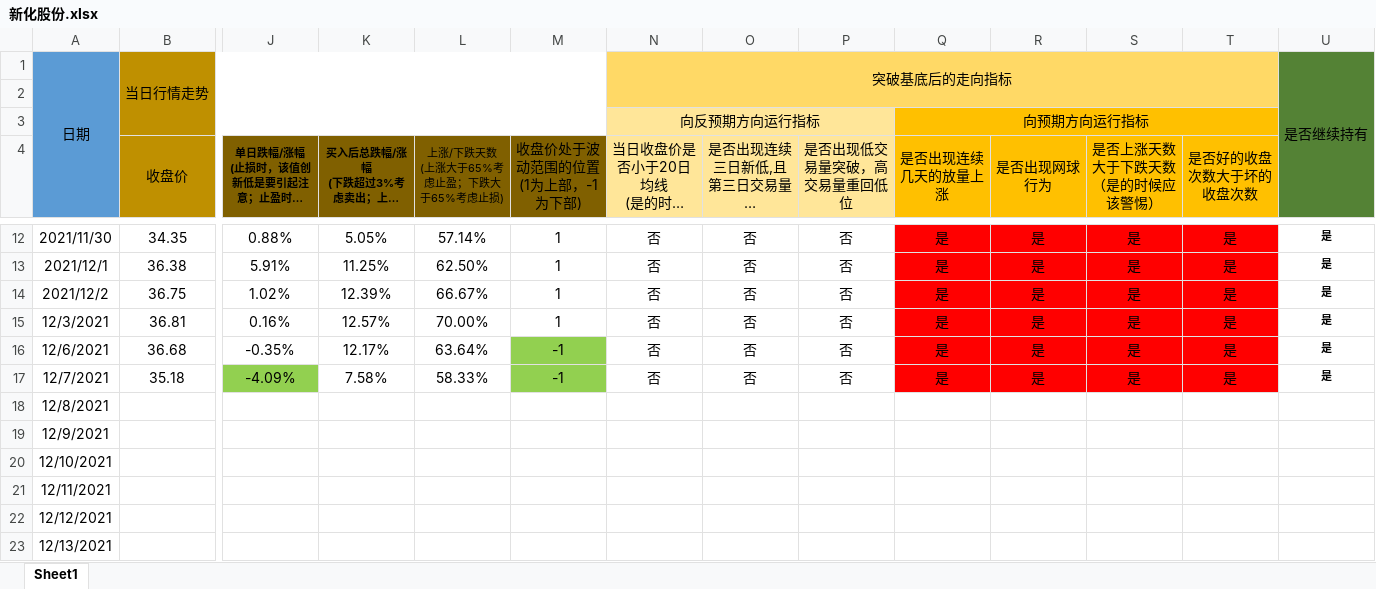
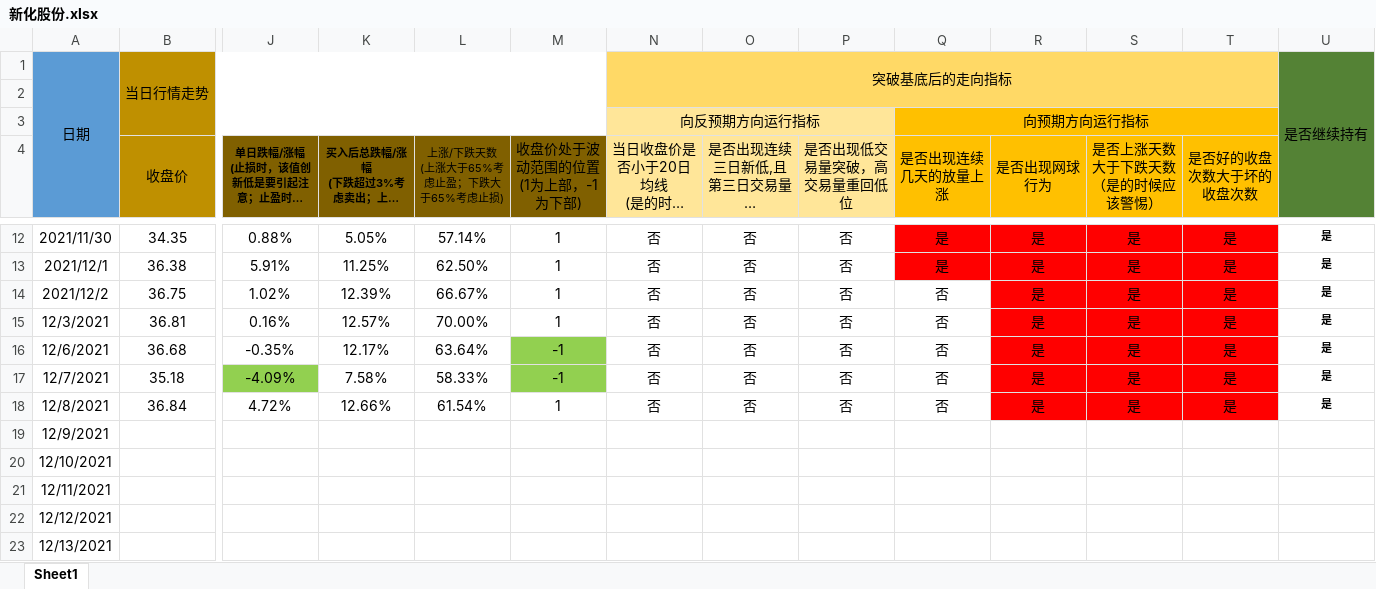
Before and after one commit to leaves-27/life, an Excel workbook: 我的创作/股票/技术投资/SEAP交易系统/交易运行状态/新化股份.xlsx, sheet Sheet1, drawn as a sheet; only a part is shown, gaps mark what is left out; long unchanged cells end in …; values as stored, in another font and other column widths than the file's, no borders; removed rows and columns are numbered as before the commit, all else as after; rows hold the shown columns only; the diff names each change by its address in the sheet, - before the commit and + after, or states it on an @@ line.

```diff
--- a/我的创作/股票/技术投资/SEAP交易系统/交易运行状态/新化股份.xlsx (sheet Sheet1)
+++ b/我的创作/股票/技术投资/SEAP交易系统/交易运行状态/新化股份.xlsx (sheet Sheet1)
-Q14:Q17 (是否出现连续几天的放量上涨): 是
+Q14:Q17 (是否出现连续几天的放量上涨): 否
-Q14:Q17 fill: #FF0000
+Q14:Q17 fill: none
-row 18: 12/8/2021
+row 18: 12/8/2021 | 36.84 | 4.72% | 12.66% | 61.54% | 1 | 否 | 否 | 否 | 否 | 是 | 是 | 是 | 是
```
Also changed, not shown: 我的创作/股票/技术投资/SEAP交易系统/交易计划可行性分析.xlsx, 我的创作/股票/技术投资/SEAP交易系统/交易计划执行结果.xlsx, 2 other files.
